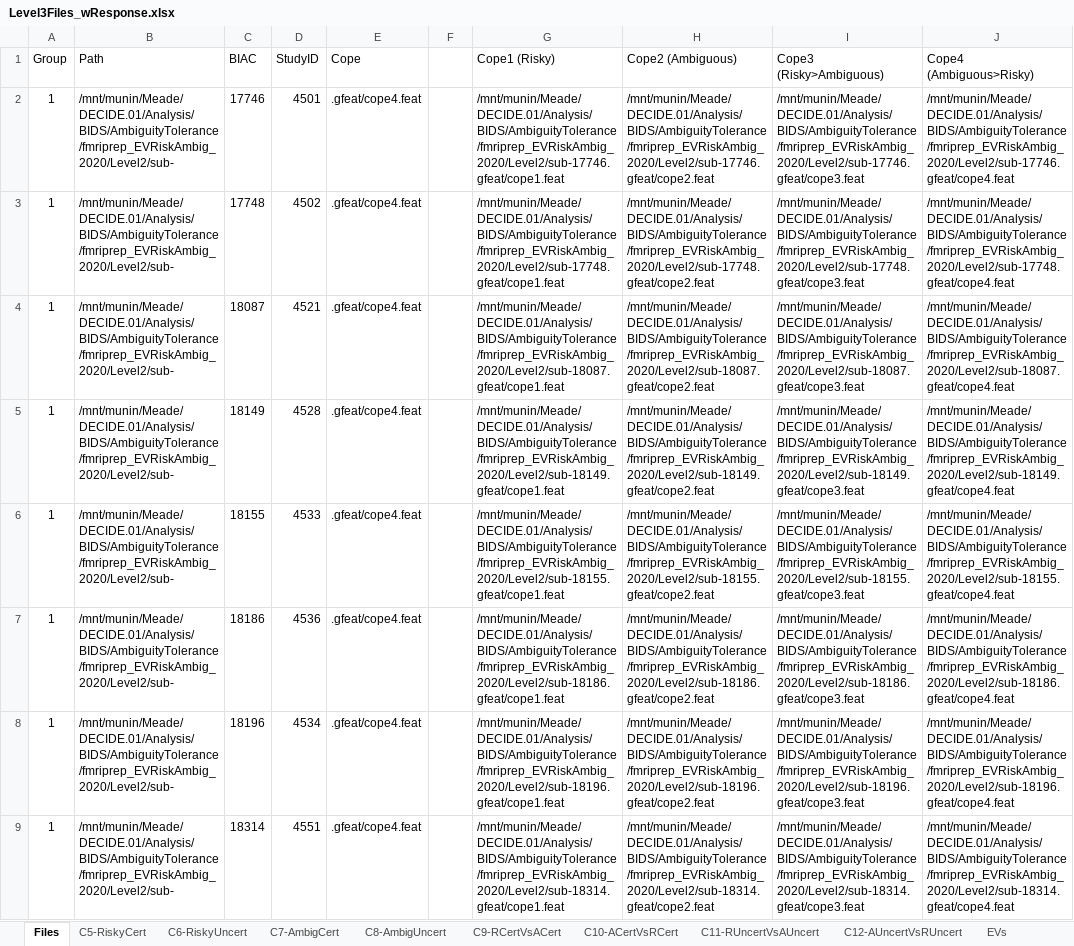
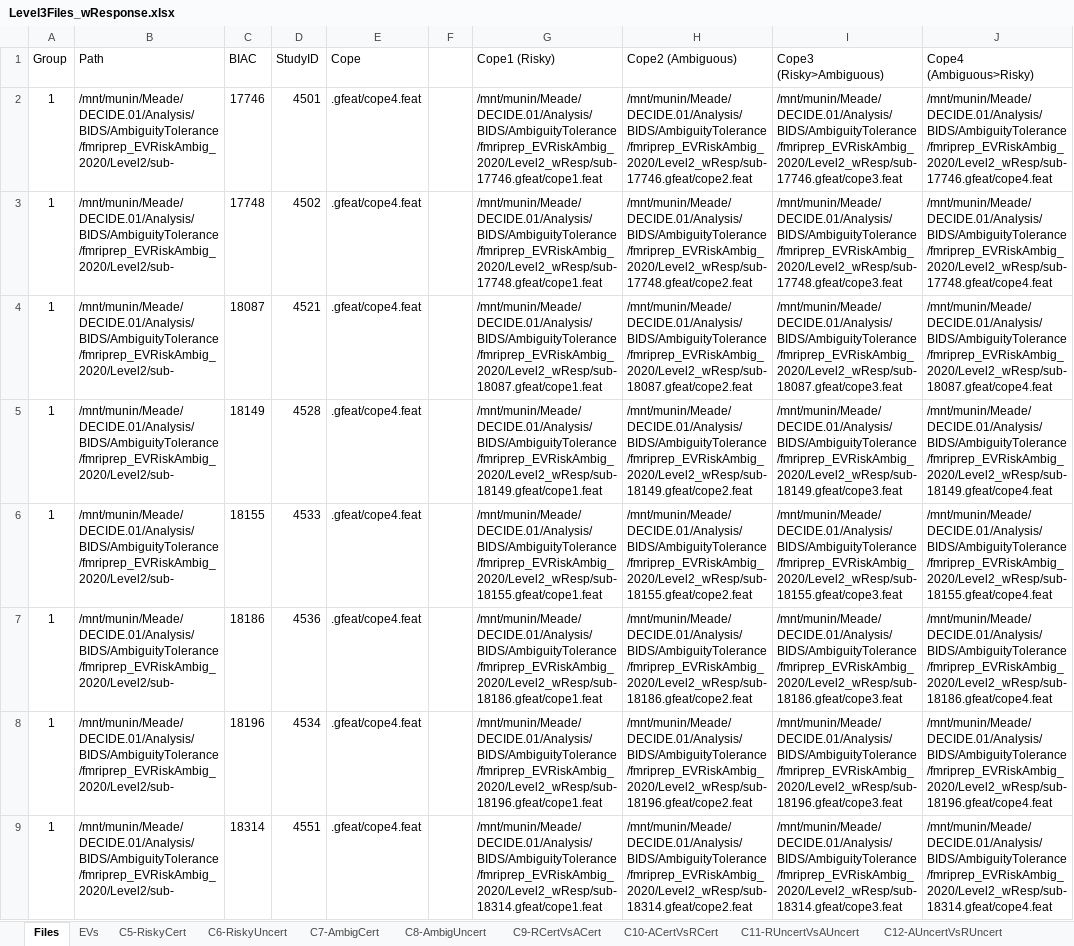
Before and after one commit to shanaahall/Ambiguity-Tolerance, an Excel workbook: Level3Files_wResponse.xlsx, sheet Files, drawn as a sheet; only a part is shown; values as stored, in another font and other column widths than the file's, no borders; the diff covers the shown part only; the diff names each change by its address in the sheet, - before the commit and + after, or states it on an @@ line.

```diff
--- a/Level3Files_wResponse.xlsx (sheet Files)
+++ b/Level3Files_wResponse.xlsx (sheet Files)
@@ sheet tab order changed: Files | EVs | C5-RiskyCert | C6-RiskyUncert | C7-AmbigCert | C8-AmbigUncert | C9-RCertVsACert | C10-ACertVsRCert | C11-RUncertVsAUncert | C12-AUncertVsRUncert @@
-G2 (Cope1 (Risky)): /mnt/munin/Meade/DECIDE.01/Analysis/BIDS/AmbiguityTolerance/fmriprep_EVRiskAmbig_2020/Level2/sub-17746.gfeat/cope1.feat
+G2 (Cope1 (Risky)): /mnt/munin/Meade/DECIDE.01/Analysis/BIDS/AmbiguityTolerance/fmriprep_EVRiskAmbig_2020/Level2_wResp/sub-17746.gfeat/cope1.feat
-H2 (Cope2 (Ambiguous)): /mnt/munin/Meade/DECIDE.01/Analysis/BIDS/AmbiguityTolerance/fmriprep_EVRiskAmbig_2020/Level2/sub-17746.gfeat/cope2.feat
+H2 (Cope2 (Ambiguous)): /mnt/munin/Meade/DECIDE.01/Analysis/BIDS/AmbiguityTolerance/fmriprep_EVRiskAmbig_2020/Level2_wResp/sub-17746.gfeat/cope2.feat
-I2 (Cope3 (Risky>Ambiguous)): /mnt/munin/Meade/DECIDE.01/Analysis/BIDS/AmbiguityTolerance/fmriprep_EVRiskAmbig_2020/Level2/sub-17746.gfeat/cope3.feat
+I2 (Cope3 (Risky>Ambiguous)): /mnt/munin/Meade/DECIDE.01/Analysis/BIDS/AmbiguityTolerance/fmriprep_EVRiskAmbig_2020/Level2_wResp/sub-17746.gfeat/cope3.feat
-J2 (Cope4 (Ambiguous>Risky)): /mnt/munin/Meade/DECIDE.01/Analysis/BIDS/AmbiguityTolerance/fmriprep_EVRiskAmbig_2020/Level2/sub-17746.gfeat/cope4.feat
+J2 (Cope4 (Ambiguous>Risky)): /mnt/munin/Meade/DECIDE.01/Analysis/BIDS/AmbiguityTolerance/fmriprep_EVRiskAmbig_2020/Level2_wResp/sub-17746.gfeat/cope4.feat
-G3 (Cope1 (Risky)): /mnt/munin/Meade/DECIDE.01/Analysis/BIDS/AmbiguityTolerance/fmriprep_EVRiskAmbig_2020/Level2/sub-17748.gfeat/cope1.feat
+G3 (Cope1 (Risky)): /mnt/munin/Meade/DECIDE.01/Analysis/BIDS/AmbiguityTolerance/fmriprep_EVRiskAmbig_2020/Level2_wResp/sub-17748.gfeat/cope1.feat
-H3 (Cope2 (Ambiguous)): /mnt/munin/Meade/DECIDE.01/Analysis/BIDS/AmbiguityTolerance/fmriprep_EVRiskAmbig_2020/Level2/sub-17748.gfeat/cope2.feat
+H3 (Cope2 (Ambiguous)): /mnt/munin/Meade/DECIDE.01/Analysis/BIDS/AmbiguityTolerance/fmriprep_EVRiskAmbig_2020/Level2_wResp/sub-17748.gfeat/cope2.feat
-I3 (Cope3 (Risky>Ambiguous)): /mnt/munin/Meade/DECIDE.01/Analysis/BIDS/AmbiguityTolerance/fmriprep_EVRiskAmbig_2020/Level2/sub-17748.gfeat/cope3.feat
+I3 (Cope3 (Risky>Ambiguous)): /mnt/munin/Meade/DECIDE.01/Analysis/BIDS/AmbiguityTolerance/fmriprep_EVRiskAmbig_2020/Level2_wResp/sub-17748.gfeat/cope3.feat
-J3 (Cope4 (Ambiguous>Risky)): /mnt/munin/Meade/DECIDE.01/Analysis/BIDS/AmbiguityTolerance/fmriprep_EVRiskAmbig_2020/Level2/sub-17748.gfeat/cope4.feat
+J3 (Cope4 (Ambiguous>Risky)): /mnt/munin/Meade/DECIDE.01/Analysis/BIDS/AmbiguityTolerance/fmriprep_EVRiskAmbig_2020/Level2_wResp/sub-17748.gfeat/cope4.feat
-G4 (Cope1 (Risky)): /mnt/munin/Meade/DECIDE.01/Analysis/BIDS/AmbiguityTolerance/fmriprep_EVRiskAmbig_2020/Level2/sub-18087.gfeat/cope1.feat
+G4 (Cope1 (Risky)): /mnt/munin/Meade/DECIDE.01/Analysis/BIDS/AmbiguityTolerance/fmriprep_EVRiskAmbig_2020/Level2_wResp/sub-18087.gfeat/cope1.feat
-H4 (Cope2 (Ambiguous)): /mnt/munin/Meade/DECIDE.01/Analysis/BIDS/AmbiguityTolerance/fmriprep_EVRiskAmbig_2020/Level2/sub-18087.gfeat/cope2.feat
+H4 (Cope2 (Ambiguous)): /mnt/munin/Meade/DECIDE.01/Analysis/BIDS/AmbiguityTolerance/fmriprep_EVRiskAmbig_2020/Level2_wResp/sub-18087.gfeat/cope2.feat
-I4 (Cope3 (Risky>Ambiguous)): /mnt/munin/Meade/DECIDE.01/Analysis/BIDS/AmbiguityTolerance/fmriprep_EVRiskAmbig_2020/Level2/sub-18087.gfeat/cope3.feat
+I4 (Cope3 (Risky>Ambiguous)): /mnt/munin/Meade/DECIDE.01/Analysis/BIDS/AmbiguityTolerance/fmriprep_EVRiskAmbig_2020/Level2_wResp/sub-18087.gfeat/cope3.feat
-J4 (Cope4 (Ambiguous>Risky)): /mnt/munin/Meade/DECIDE.01/Analysis/BIDS/AmbiguityTolerance/fmriprep_EVRiskAmbig_2020/Level2/sub-18087.gfeat/cope4.feat
+J4 (Cope4 (Ambiguous>Risky)): /mnt/munin/Meade/DECIDE.01/Analysis/BIDS/AmbiguityTolerance/fmriprep_EVRiskAmbig_2020/Level2_wResp/sub-18087.gfeat/cope4.feat
-G5 (Cope1 (Risky)): /mnt/munin/Meade/DECIDE.01/Analysis/BIDS/AmbiguityTolerance/fmriprep_EVRiskAmbig_2020/Level2/sub-18149.gfeat/cope1.feat
+G5 (Cope1 (Risky)): /mnt/munin/Meade/DECIDE.01/Analysis/BIDS/AmbiguityTolerance/fmriprep_EVRiskAmbig_2020/Level2_wResp/sub-18149.gfeat/cope1.feat
-H5 (Cope2 (Ambiguous)): /mnt/munin/Meade/DECIDE.01/Analysis/BIDS/AmbiguityTolerance/fmriprep_EVRiskAmbig_2020/Level2/sub-18149.gfeat/cope2.feat
+H5 (Cope2 (Ambiguous)): /mnt/munin/Meade/DECIDE.01/Analysis/BIDS/AmbiguityTolerance/fmriprep_EVRiskAmbig_2020/Level2_wResp/sub-18149.gfeat/cope2.feat
-I5 (Cope3 (Risky>Ambiguous)): /mnt/munin/Meade/DECIDE.01/Analysis/BIDS/AmbiguityTolerance/fmriprep_EVRiskAmbig_2020/Level2/sub-18149.gfeat/cope3.feat
+I5 (Cope3 (Risky>Ambiguous)): /mnt/munin/Meade/DECIDE.01/Analysis/BIDS/AmbiguityTolerance/fmriprep_EVRiskAmbig_2020/Level2_wResp/sub-18149.gfeat/cope3.feat
-J5 (Cope4 (Ambiguous>Risky)): /mnt/munin/Meade/DECIDE.01/Analysis/BIDS/AmbiguityTolerance/fmriprep_EVRiskAmbig_2020/Level2/sub-18149.gfeat/cope4.feat
+J5 (Cope4 (Ambiguous>Risky)): /mnt/munin/Meade/DECIDE.01/Analysis/BIDS/AmbiguityTolerance/fmriprep_EVRiskAmbig_2020/Level2_wResp/sub-18149.gfeat/cope4.feat
-G6 (Cope1 (Risky)): /mnt/munin/Meade/DECIDE.01/Analysis/BIDS/AmbiguityTolerance/fmriprep_EVRiskAmbig_2020/Level2/sub-18155.gfeat/cope1.feat
+G6 (Cope1 (Risky)): /mnt/munin/Meade/DECIDE.01/Analysis/BIDS/AmbiguityTolerance/fmriprep_EVRiskAmbig_2020/Level2_wResp/sub-18155.gfeat/cope1.feat
-H6 (Cope2 (Ambiguous)): /mnt/munin/Meade/DECIDE.01/Analysis/BIDS/AmbiguityTolerance/fmriprep_EVRiskAmbig_2020/Level2/sub-18155.gfeat/cope2.feat
+H6 (Cope2 (Ambiguous)): /mnt/munin/Meade/DECIDE.01/Analysis/BIDS/AmbiguityTolerance/fmriprep_EVRiskAmbig_2020/Level2_wResp/sub-18155.gfeat/cope2.feat
-I6 (Cope3 (Risky>Ambiguous)): /mnt/munin/Meade/DECIDE.01/Analysis/BIDS/AmbiguityTolerance/fmriprep_EVRiskAmbig_2020/Level2/sub-18155.gfeat/cope3.feat
+I6 (Cope3 (Risky>Ambiguous)): /mnt/munin/Meade/DECIDE.01/Analysis/BIDS/AmbiguityTolerance/fmriprep_EVRiskAmbig_2020/Level2_wResp/sub-18155.gfeat/cope3.feat
-J6 (Cope4 (Ambiguous>Risky)): /mnt/munin/Meade/DECIDE.01/Analysis/BIDS/AmbiguityTolerance/fmriprep_EVRiskAmbig_2020/Level2/sub-18155.gfeat/cope4.feat
+J6 (Cope4 (Ambiguous>Risky)): /mnt/munin/Meade/DECIDE.01/Analysis/BIDS/AmbiguityTolerance/fmriprep_EVRiskAmbig_2020/Level2_wResp/sub-18155.gfeat/cope4.feat
-G7 (Cope1 (Risky)): /mnt/munin/Meade/DECIDE.01/Analysis/BIDS/AmbiguityTolerance/fmriprep_EVRiskAmbig_2020/Level2/sub-18186.gfeat/cope1.feat
+G7 (Cope1 (Risky)): /mnt/munin/Meade/DECIDE.01/Analysis/BIDS/AmbiguityTolerance/fmriprep_EVRiskAmbig_2020/Level2_wResp/sub-18186.gfeat/cope1.feat
-H7 (Cope2 (Ambiguous)): /mnt/munin/Meade/DECIDE.01/Analysis/BIDS/AmbiguityTolerance/fmriprep_EVRiskAmbig_2020/Level2/sub-18186.gfeat/cope2.feat
+H7 (Cope2 (Ambiguous)): /mnt/munin/Meade/DECIDE.01/Analysis/BIDS/AmbiguityTolerance/fmriprep_EVRiskAmbig_2020/Level2_wResp/sub-18186.gfeat/cope2.feat
-I7 (Cope3 (Risky>Ambiguous)): /mnt/munin/Meade/DECIDE.01/Analysis/BIDS/AmbiguityTolerance/fmriprep_EVRiskAmbig_2020/Level2/sub-18186.gfeat/cope3.feat
+I7 (Cope3 (Risky>Ambiguous)): /mnt/munin/Meade/DECIDE.01/Analysis/BIDS/AmbiguityTolerance/fmriprep_EVRiskAmbig_2020/Level2_wResp/sub-18186.gfeat/cope3.feat
-J7 (Cope4 (Ambiguous>Risky)): /mnt/munin/Meade/DECIDE.01/Analysis/BIDS/AmbiguityTolerance/fmriprep_EVRiskAmbig_2020/Level2/sub-18186.gfeat/cope4.feat
+J7 (Cope4 (Ambiguous>Risky)): /mnt/munin/Meade/DECIDE.01/Analysis/BIDS/AmbiguityTolerance/fmriprep_EVRiskAmbig_2020/Level2_wResp/sub-18186.gfeat/cope4.feat
-G8 (Cope1 (Risky)): /mnt/munin/Meade/DECIDE.01/Analysis/BIDS/AmbiguityTolerance/fmriprep_EVRiskAmbig_2020/Level2/sub-18196.gfeat/cope1.feat
+G8 (Cope1 (Risky)): /mnt/munin/Meade/DECIDE.01/Analysis/BIDS/AmbiguityTolerance/fmriprep_EVRiskAmbig_2020/Level2_wResp/sub-18196.gfeat/cope1.feat
-H8 (Cope2 (Ambiguous)): /mnt/munin/Meade/DECIDE.01/Analysis/BIDS/AmbiguityTolerance/fmriprep_EVRiskAmbig_2020/Level2/sub-18196.gfeat/cope2.feat
+H8 (Cope2 (Ambiguous)): /mnt/munin/Meade/DECIDE.01/Analysis/BIDS/AmbiguityTolerance/fmriprep_EVRiskAmbig_2020/Level2_wResp/sub-18196.gfeat/cope2.feat
-I8 (Cope3 (Risky>Ambiguous)): /mnt/munin/Meade/DECIDE.01/Analysis/BIDS/AmbiguityTolerance/fmriprep_EVRiskAmbig_2020/Level2/sub-18196.gfeat/cope3.feat
+I8 (Cope3 (Risky>Ambiguous)): /mnt/munin/Meade/DECIDE.01/Analysis/BIDS/AmbiguityTolerance/fmriprep_EVRiskAmbig_2020/Level2_wResp/sub-18196.gfeat/cope3.feat
-J8 (Cope4 (Ambiguous>Risky)): /mnt/munin/Meade/DECIDE.01/Analysis/BIDS/AmbiguityTolerance/fmriprep_EVRiskAmbig_2020/Level2/sub-18196.gfeat/cope4.feat
+J8 (Cope4 (Ambiguous>Risky)): /mnt/munin/Meade/DECIDE.01/Analysis/BIDS/AmbiguityTolerance/fmriprep_EVRiskAmbig_2020/Level2_wResp/sub-18196.gfeat/cope4.feat
-G9 (Cope1 (Risky)): /mnt/munin/Meade/DECIDE.01/Analysis/BIDS/AmbiguityTolerance/fmriprep_EVRiskAmbig_2020/Level2/sub-18314.gfeat/cope1.feat
+G9 (Cope1 (Risky)): /mnt/munin/Meade/DECIDE.01/Analysis/BIDS/AmbiguityTolerance/fmriprep_EVRiskAmbig_2020/Level2_wResp/sub-18314.gfeat/cope1.feat
-H9 (Cope2 (Ambiguous)): /mnt/munin/Meade/DECIDE.01/Analysis/BIDS/AmbiguityTolerance/fmriprep_EVRiskAmbig_2020/Level2/sub-18314.gfeat/cope2.feat
+H9 (Cope2 (Ambiguous)): /mnt/munin/Meade/DECIDE.01/Analysis/BIDS/AmbiguityTolerance/fmriprep_EVRiskAmbig_2020/Level2_wResp/sub-18314.gfeat/cope2.feat
-I9 (Cope3 (Risky>Ambiguous)): /mnt/munin/Meade/DECIDE.01/Analysis/BIDS/AmbiguityTolerance/fmriprep_EVRiskAmbig_2020/Level2/sub-18314.gfeat/cope3.feat
+I9 (Cope3 (Risky>Ambiguous)): /mnt/munin/Meade/DECIDE.01/Analysis/BIDS/AmbiguityTolerance/fmriprep_EVRiskAmbig_2020/Level2_wResp/sub-18314.gfeat/cope3.feat
-J9 (Cope4 (Ambiguous>Risky)): /mnt/munin/Meade/DECIDE.01/Analysis/BIDS/AmbiguityTolerance/fmriprep_EVRiskAmbig_2020/Level2/sub-18314.gfeat/cope4.feat
+J9 (Cope4 (Ambiguous>Risky)): /mnt/munin/Meade/DECIDE.01/Analysis/BIDS/AmbiguityTolerance/fmriprep_EVRiskAmbig_2020/Level2_wResp/sub-18314.gfeat/cope4.feat
```
Also changed, not shown: 256 edited cells and cell formats elsewhere in this sheet, sheet EVs, other sheet tabs, 19 other files.
